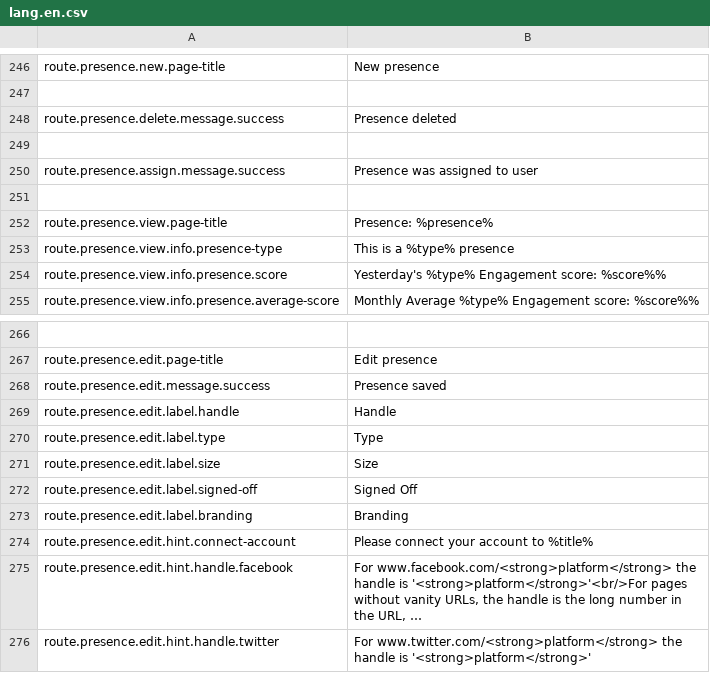
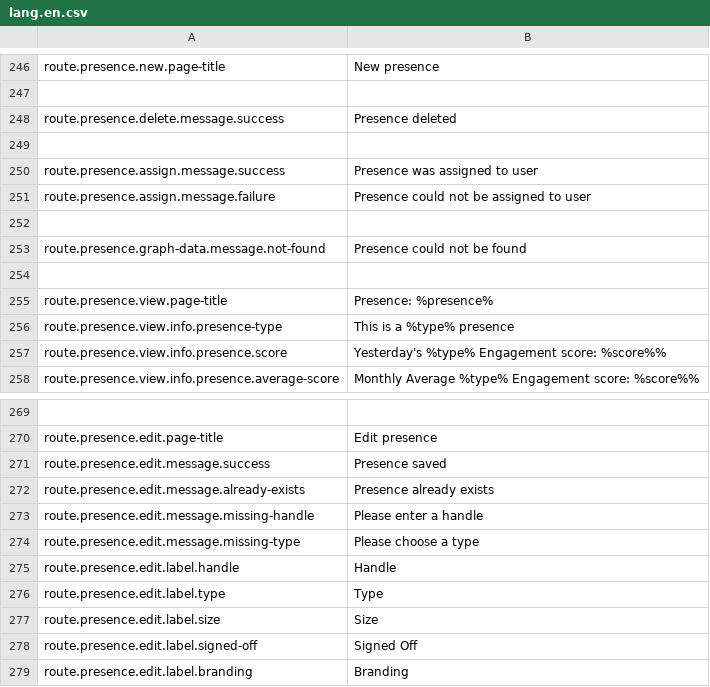
Before and after one commit to outlandishideas/social-monitor, a CSV file: languages/lang.en.csv, drawn as a sheet; only a part is shown, gaps mark what is left out; the shorter side is filled out with more unchanged rows; long unchanged cells end in ….

Commit message:
Invalidating table cache for presence deletions; Fixing translation references

```diff
--- a/languages/lang.en.csv
+++ b/languages/lang.en.csv
@@ -250,2 +250,5 @@
 "route.presence.assign.message.success";"Presence was assigned to user"
+"route.presence.assign.message.failure";"Presence could not be assigned to user"
+
+"route.presence.graph-data.message.not-found";"Presence could not be found"
 
@@ -268,2 +271,5 @@
 "route.presence.edit.message.success";"Presence saved"
+"route.presence.edit.message.already-exists";"Presence already exists"
+"route.presence.edit.message.missing-handle";"Please enter a handle"
+"route.presence.edit.message.missing-type";"Please choose a type"
 "route.presence.edit.label.handle";"Handle"
```
Also changed, not shown: 2 other files.
